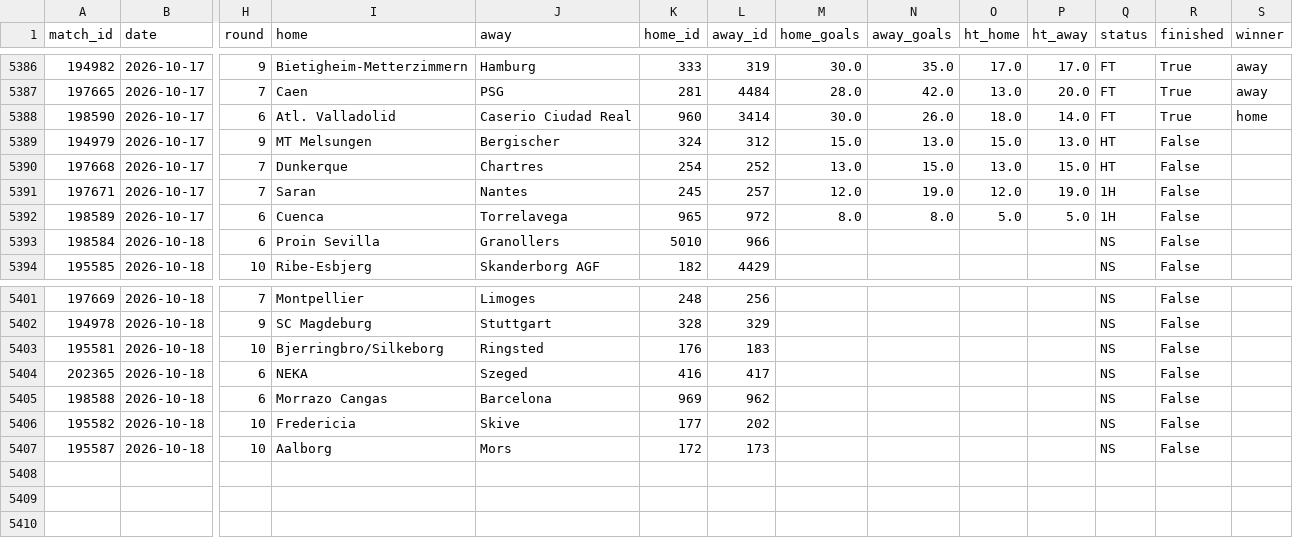
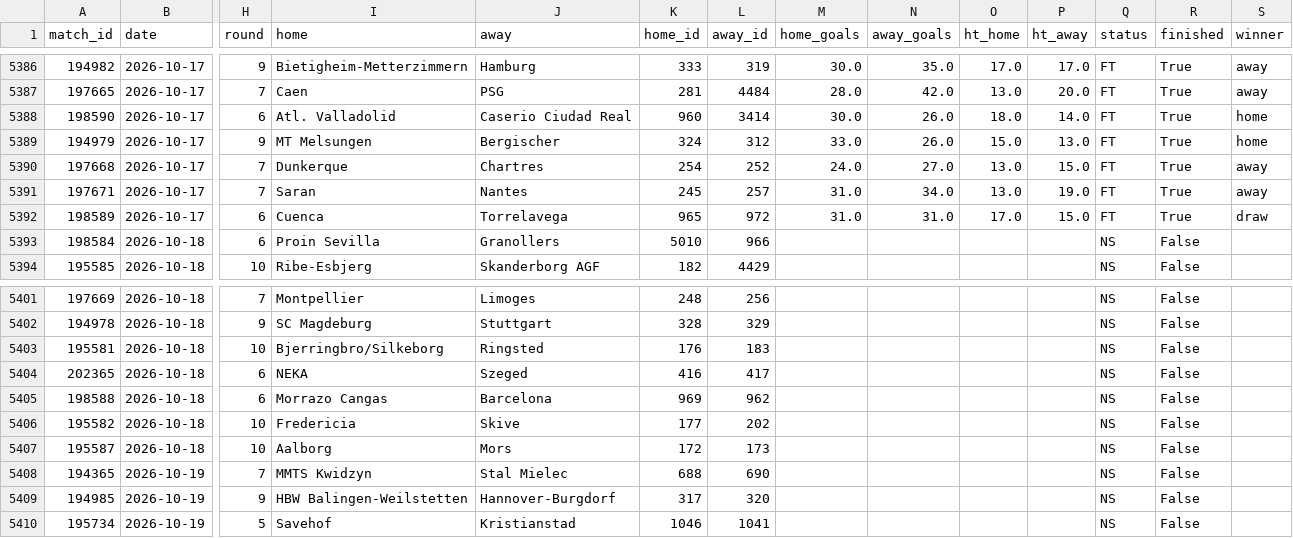
Before and after one commit to jaysantmyer-spec/vegcatbat, a CSV file: data/matches.csv, drawn as a sheet; only a part is shown, gaps mark what is left out; rows hold the shown columns only; the diff names each change by its address in the sheet, - before the commit and + after, or states it on an @@ line.

```diff
--- a/data/matches.csv
+++ b/data/matches.csv
-M5389 (home_goals): 15.0
+M5389 (home_goals): 33.0
-N5389 (away_goals): 13.0
+N5389 (away_goals): 26.0
-Q5389:Q5390 (status): HT
+Q5389:Q5390 (status): FT
-R5389:R5392 (finished): False
+R5389:R5392 (finished): True
-S5389 (winner): (empty)
+S5389 (winner): home
-M5390 (home_goals): 13.0
+M5390 (home_goals): 24.0
-N5390 (away_goals): 15.0
+N5390 (away_goals): 27.0
-S5390:S5391 (winner): (empty)
+S5390:S5391 (winner): away
-M5391 (home_goals): 12.0
+M5391 (home_goals): 31.0
-N5391 (away_goals): 19.0
+N5391 (away_goals): 34.0
-O5391 (ht_home): 12.0
+O5391 (ht_home): 13.0
-Q5391:Q5392 (status): 1H
+Q5391:Q5392 (status): FT
-M5392 (home_goals): 8.0
+M5392 (home_goals): 31.0
-N5392 (away_goals): 8.0
+N5392 (away_goals): 31.0
-O5392 (ht_home): 5.0
+O5392 (ht_home): 17.0
-P5392 (ht_away): 5.0
+P5392 (ht_away): 15.0
-S5392 (winner): (empty)
+S5392 (winner): draw
+row 5408: 194365 | 2026-10-19 | 7 | MMTS Kwidzyn | Stal Mielec | 688 | 690 |  |  |  |  | NS | False
+row 5409: 194985 | 2026-10-19 | 9 | HBW Balingen-Weilstetten | Hannover-Burgdorf | 317 | 320 |  |  |  |  | NS | False
+row 5410: 195734 | 2026-10-19 | 5 | Savehof | Kristianstad | 1046 | 1041 |  |  |  |  | NS | False
```
Also changed, not shown: data/ledger.csv, data/predictions.csv, 7 other files.
